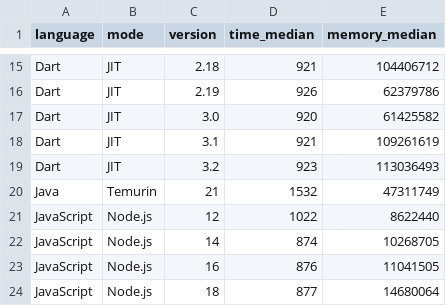
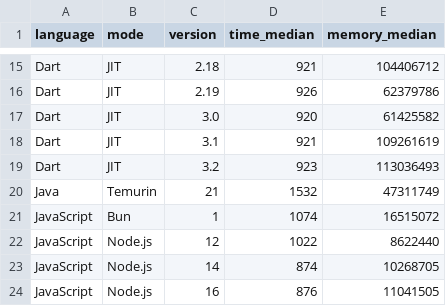
Before and after one commit to sharkbench/sharkbench, a CSV file: result/computation_result.csv, drawn as a sheet; only a part is shown, gaps mark what is left out; the shorter side is filled out with more unchanged rows; the diff names each change by its address in the sheet, - before the commit and + after, or states it on an @@ line.

```diff
--- a/result/computation_result.csv
+++ b/result/computation_result.csv
+row 21: JavaScript | Bun | 1 | 1074 | 16515072
```
Also changed, not shown: 4 other files.
